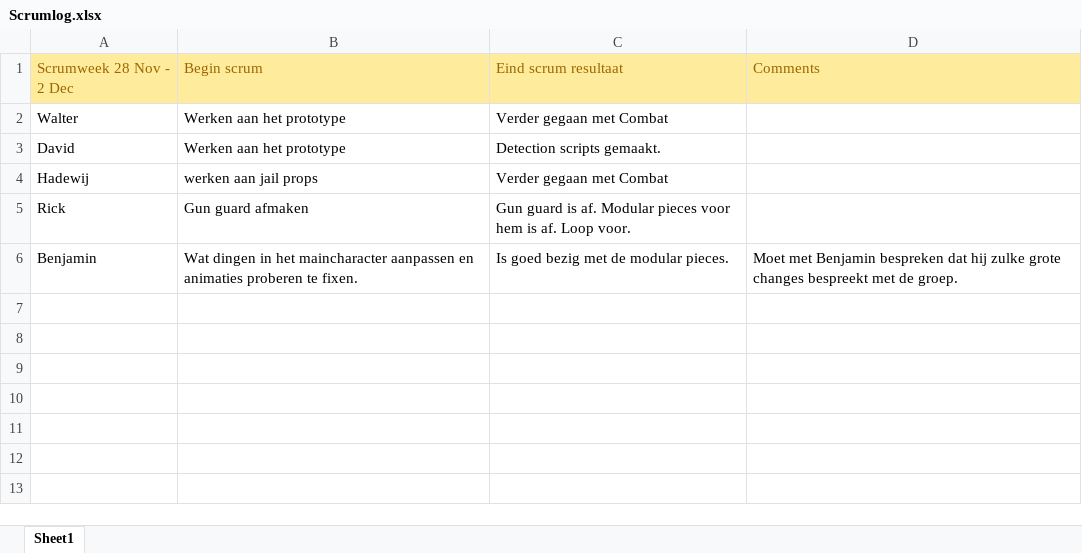
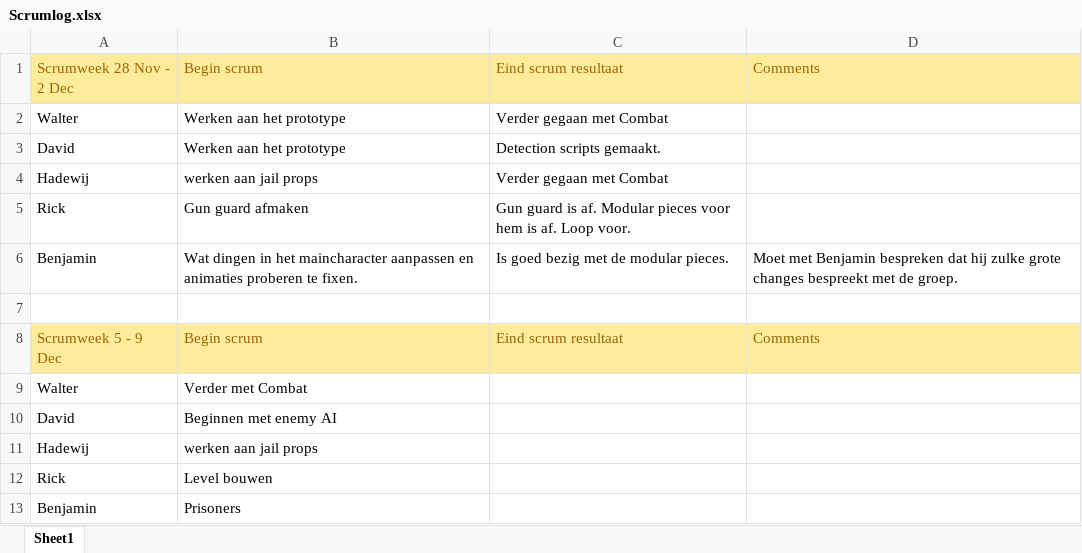
Before and after one commit to Sepi-Florez/Project-Ninja-Outbreak, an Excel workbook: Producer Dingen/Scrumlog.xlsx, sheet Sheet1, drawn as a sheet; values as stored, in another font and other column widths than the file's, no borders; the diff names each change by its address in the sheet, - before the commit and + after, or states it on an @@ line.

Commit message:
Producer shit

```diff
--- a/Producer Dingen/Scrumlog.xlsx (sheet Sheet1)
+++ b/Producer Dingen/Scrumlog.xlsx (sheet Sheet1)
+row 7: (empty)
+row 8: Scrumweek 5 - 9 Dec | Begin scrum | Eind scrum resultaat | Comments
+row 9: Walter | Verder met Combat
+row 10: David | Beginnen met enemy AI
+row 11: Hadewij | werken aan jail props
+row 12: Rick | Level bouwen
+row 13: Benjamin | Prisoners
```
Also changed, not shown: Producer Dingen/Aanwezigheid GL-G5.xlsx.
